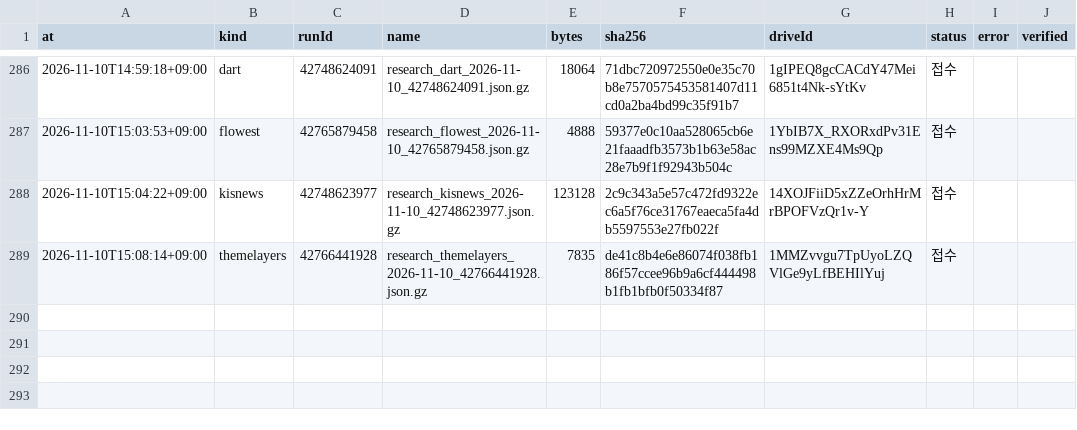
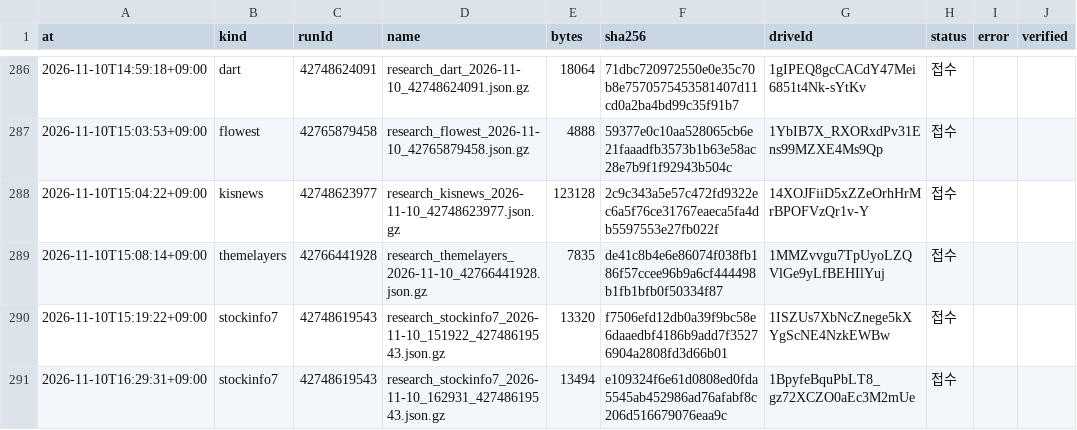
Before and after one commit to Hyeokgi/stock-omakase, a CSV file: data/research_runs/private_receipts.csv, drawn as a sheet; only a part is shown, gaps mark what is left out.

```diff
--- a/data/research_runs/private_receipts.csv
+++ b/data/research_runs/private_receipts.csv
@@ -289 +289,3 @@ at,kind,runId,name,bytes,sha256,driveId,status,error,verified
 2026-11-10T15:08:14+09:00,themelayers,42766441928,research_themelayers_2026-11-10_42766441928.json.gz,7835,de41c8b4e6e86074f038fb186f57ccee96b9a6cf444498b1fb1bfb0f50334f87,1MMZvvgu7TpUyoLZQVlGe9yLfBEHIlYuj,접수,,
+2026-11-10T15:19:22+09:00,stockinfo7,42748619543,research_stockinfo7_2026-11-10_151922_42748619543.json.gz,13320,f7506efd12db0a39f9bc58e6daaedbf4186b9add7f35276904a2808fd3d66b01,1ISZUs7XbNcZnege5kXYgScNE4NzkEWBw,접수,,
+2026-11-10T16:29:31+09:00,stockinfo7,42748619543,research_stockinfo7_2026-11-10_162931_42748619543.json.gz,13494,e109324f6e61d0808ed0fda5545ab452986ad76afabf8c206d516679076eaa9c,1BpyfeBquPbLT8_gz72XCZO0aEc3M2mUe,접수,,
```
Also changed, not shown: data/research_runs/stockinfo7_obs.csv, data/research_runs/stockinfo7_runs.csv.
